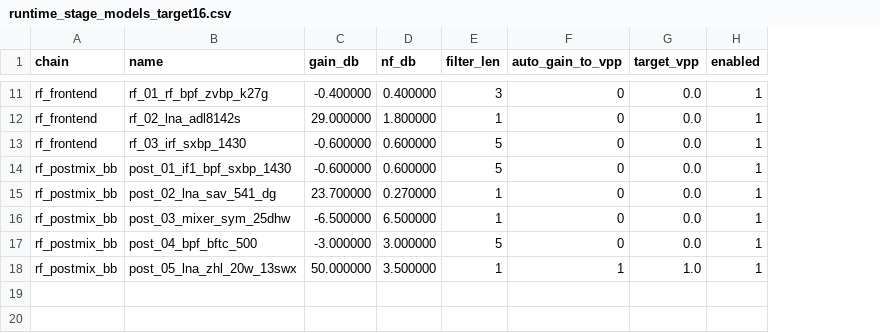
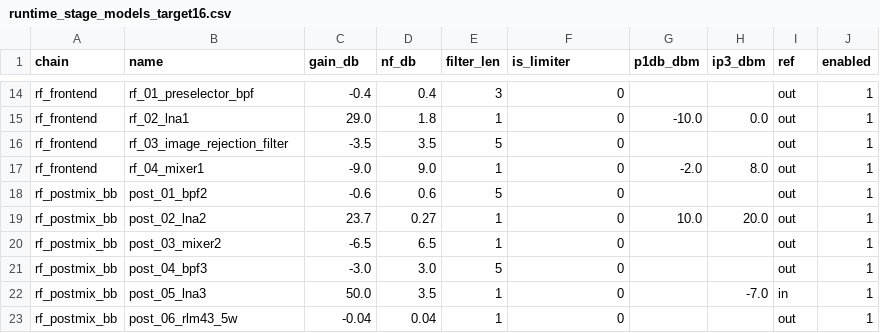
Before and after one commit to EvangelosMoschou/thlep_2nd_ass, a CSV file: stage_models/runtime_stage_models_target16.csv, drawn as a sheet; only a part is shown, gaps mark what is left out; removed rows and columns are numbered as before the commit, all else as after; the diff covers the shown part only; the diff names each change by its address in the sheet, - before the commit and + after, or states it on an @@ line.

```diff
--- a/stage_models/runtime_stage_models_target16.csv
+++ b/stage_models/runtime_stage_models_target16.csv
-column G (target_vpp), rows 11-17: all 0.0
+column G (p1db_dbm), row 15: -10.0; row 19: 10.0
+column H (ip3_dbm), row 15: 0.0; row 19: 20.0
+column I (ref), rows 14-16: all out; rows 18-21: all out
-F1: auto_gain_to_vpp
+F1: is_limiter
-B14 (name): rf_01_rf_bpf_zvbp_k27g
+B14 (name): rf_01_preselector_bpf
-C14 (gain_db): -0.400000
+C14 (gain_db): -0.4
-D14 (nf_db): 0.400000
+D14 (nf_db): 0.4
-B15 (name): rf_02_lna_adl8142s
+B15 (name): rf_02_lna1
-C15 (gain_db): 29.000000
+C15 (gain_db): 29.0
-D15 (nf_db): 1.800000
+D15 (nf_db): 1.8
-B16 (name): rf_03_irf_sxbp_1430
+B16 (name): rf_03_image_rejection_filter
-C16 (gain_db): -0.600000
+C16 (gain_db): -3.5
-D16 (nf_db): 0.600000
+D16 (nf_db): 3.5
+row 17: rf_frontend | rf_04_mixer1 | -9.0 | 9.0 | 1 | 0 | -2.0 | 8.0 | out | 1
-B18 (name): post_01_if1_bpf_sxbp_1430
+B18 (name): post_01_bpf2
-C18 (gain_db): -0.600000
+C18 (gain_db): -0.6
-D18 (nf_db): 0.600000
+D18 (nf_db): 0.6
-B19 (name): post_02_lna_sav_541_dg
+B19 (name): post_02_lna2
-C19 (gain_db): 23.700000
+C19 (gain_db): 23.7
-D19 (nf_db): 0.270000
+D19 (nf_db): 0.27
-B20 (name): post_03_mixer_sym_25dhw
+B20 (name): post_03_mixer2
-C20 (gain_db): -6.500000
+C20 (gain_db): -6.5
-D20 (nf_db): 6.500000
+D20 (nf_db): 6.5
-B21 (name): post_04_bpf_bftc_500
+B21 (name): post_04_bpf3
-C21 (gain_db): -3.000000
+C21 (gain_db): -3.0
-D21 (nf_db): 3.000000
+D21 (nf_db): 3.0
-row 18: rf_postmix_bb | post_05_lna_zhl_20w_13swx | 50.000000 | 3.500000 | 1 | 1 | 1.0 | 1
+row 22: rf_postmix_bb | post_05_lna3 | 50.0 | 3.5 | 1 | 0 |  | -7.0 | in | 1
+row 23: rf_postmix_bb | post_06_rlm43_5w | -0.04 | 0.04 | 1 | 0 |  |  | out | 1
```
Also changed, not shown: 4 added rows, 1 removed row and 24 edited cells elsewhere in this file, 13 other files.
